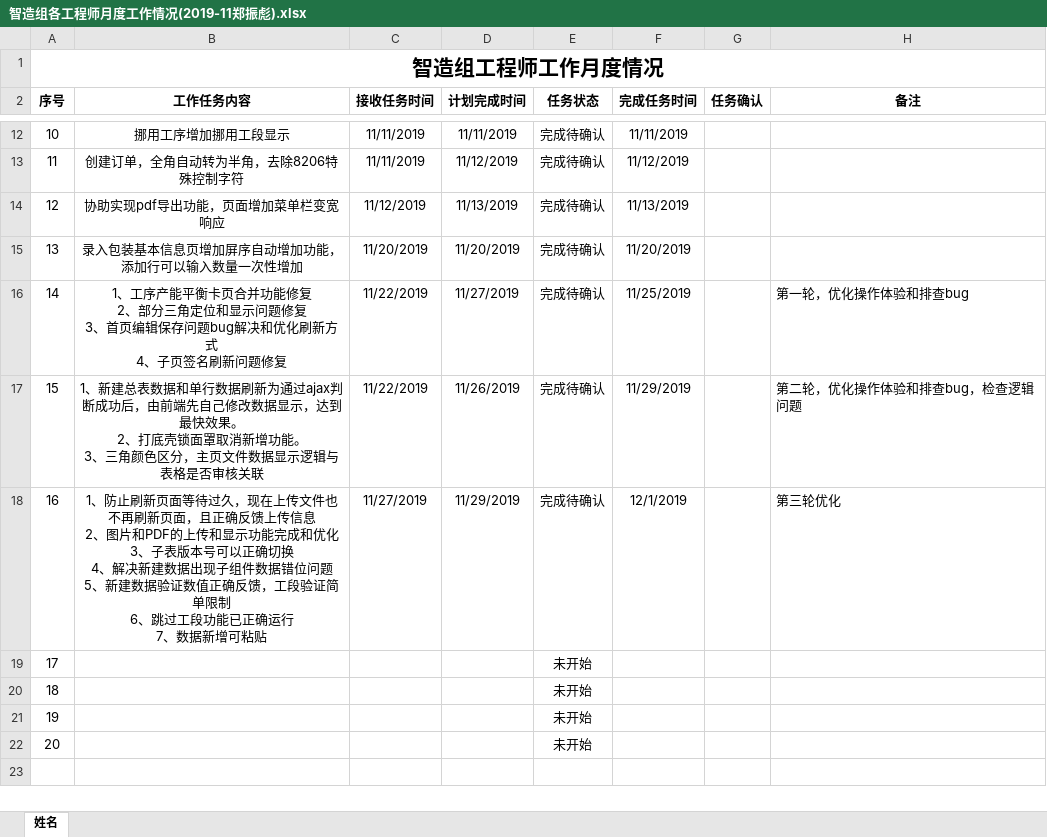
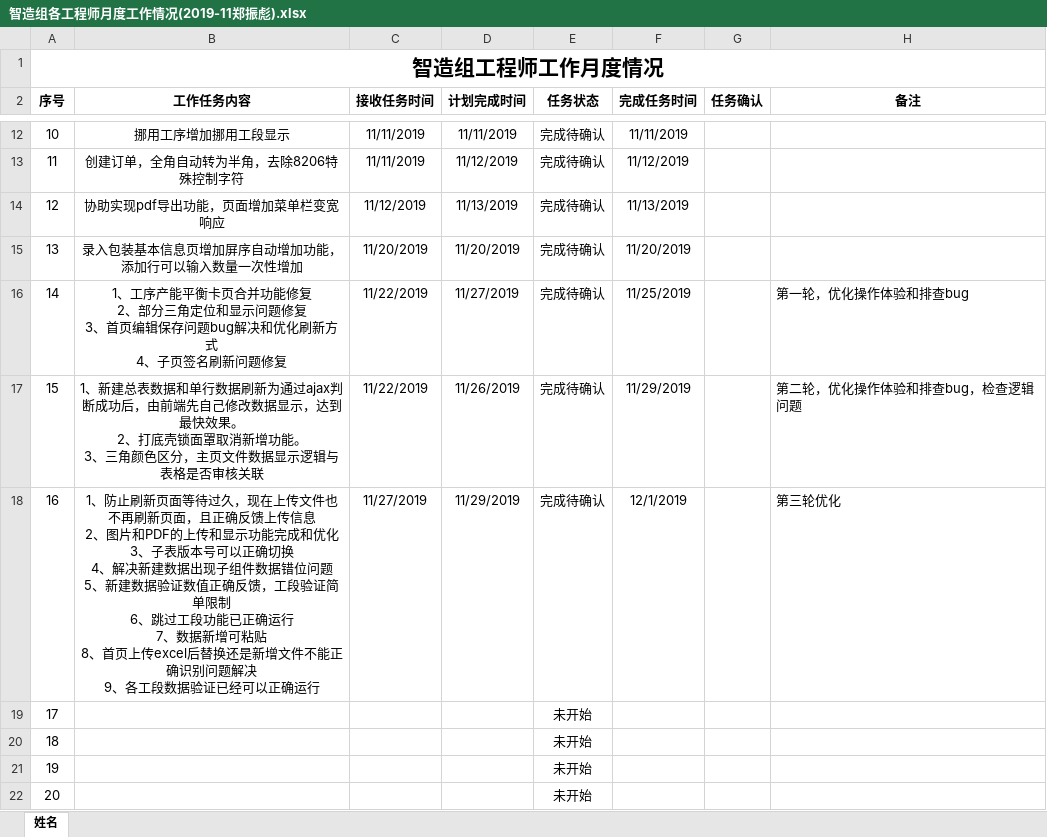
Before and after one commit to minibill11/DongLiBoy, an Excel workbook: 细节优化-190520不再更新/工作清单/智造组各工程师月度工作情况(2019-11郑振彪).xlsx, sheet 姓名, drawn as a sheet; only a part is shown, gaps mark what is left out; values as stored, in another font and other column widths than the file's, no borders; conditional formats not drawn; ↵ is a line break in a cell; the diff names each change by its address in the sheet, - before the commit and + after, or states it on an @@ line.

```diff
--- a/细节优化-190520不再更新/工作清单/智造组各工程师月度工作情况(2019-11郑振彪).xlsx (sheet 姓名)
+++ b/细节优化-190520不再更新/工作清单/智造组各工程师月度工作情况(2019-11郑振彪).xlsx (sheet 姓名)
-B18 (工作任务内容): …增可粘贴
+B18 (工作任务内容): …增可粘贴 ↵ 8、首页上传excel后替换还是新增文件不能正确识别问题解决 ↵ 9、各工段数据验证已经可以正确运行
```
Also changed, not shown: 3 other files.
